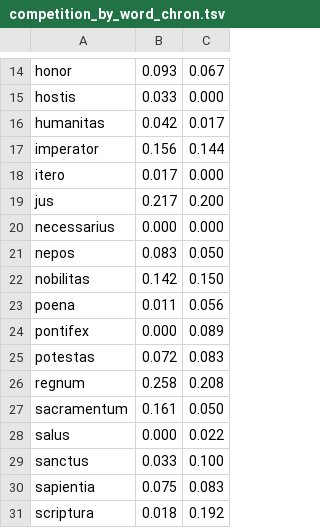
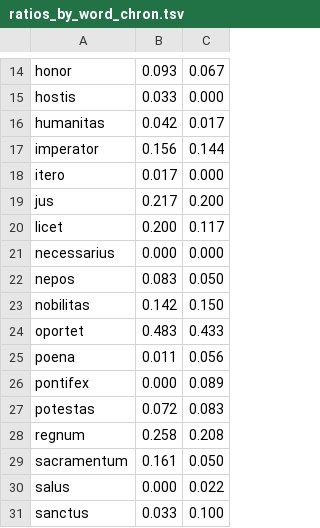
Before and after one commit to alan-turing-institute/latin_annotation, a TSV file: vagueness/ratios_by_word_chron.tsv (was vagueness/competition_by_word_chron.tsv), drawn as a sheet; only a part is shown, gaps mark what is left out; the shorter side is filled out with more unchanged rows.

```diff
--- a/vagueness/competition_by_word_chron.tsv
+++ b/vagueness/ratios_by_word_chron.tsv
@@ -19,2 +19,3 @@ itero	0.017	0.000
 jus	0.217	0.200
+licet	0.200	0.117
 necessarius	0.000	0.000
@@ -22,2 +23,3 @@ nepos	0.083	0.050
 nobilitas	0.142	0.150
+oportet	0.483	0.433
 poena	0.011	0.056
```
Also changed, not shown: 14 other files.
